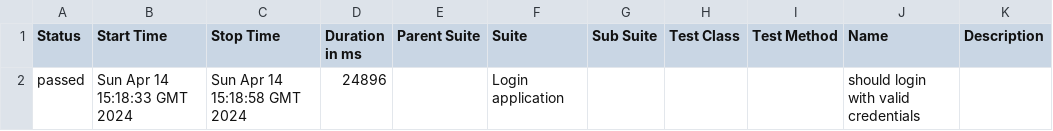
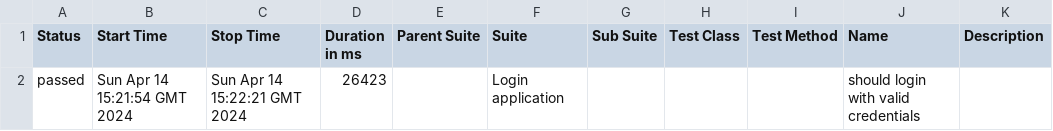
Before and after one commit to shahbaz844/webdriverIO-Allure, a CSV file: data/suites.csv, drawn as a sheet.

```diff
--- a/data/suites.csv
+++ b/data/suites.csv
@@ -1,2 +1,2 @@
 "Status","Start Time","Stop Time","Duration in ms","Parent Suite","Suite","Sub Suite","Test Class","Test Method","Name","Description"
-"passed","Sun Apr 14 15:18:33 GMT 2024","Sun Apr 14 15:18:58 GMT 2024","24896","","Login application","","","","should login with valid credentials",""
+"passed","Sun Apr 14 15:21:54 GMT 2024","Sun Apr 14 15:22:21 GMT 2024","26423","","Login application","","","","should login with valid credentials",""
```
Also changed, not shown: 23 other files.
